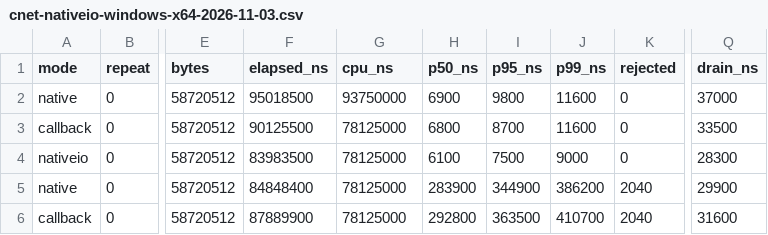
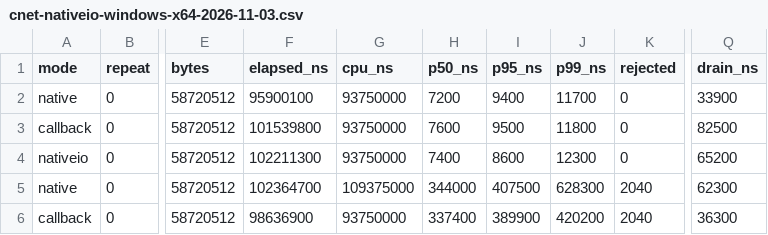
Before and after one commit to qigao/salts-cnet, a CSV file: docs/benchmarks/cnet-nativeio-windows-x64-2026-11-03.csv, drawn as a sheet; only a part is shown, gaps mark what is left out; the diff covers the shown part only; the diff names each change by its address in the sheet, - before the commit and + after, or states it on an @@ line.

Commit message:
docs(cnet): refresh samples with matched listener lifetime

```diff
--- a/docs/benchmarks/cnet-nativeio-windows-x64-2026-11-03.csv
+++ b/docs/benchmarks/cnet-nativeio-windows-x64-2026-11-03.csv
-F2 (elapsed_ns): 95018500
+F2 (elapsed_ns): 95900100
-H2 (p50_ns): 6900
+H2 (p50_ns): 7200
-I2 (p95_ns): 9800
+I2 (p95_ns): 9400
-J2 (p99_ns): 11600
+J2 (p99_ns): 11700
-Q2 (drain_ns): 37000
+Q2 (drain_ns): 33900
-F3 (elapsed_ns): 90125500
+F3 (elapsed_ns): 101539800
-G3:G4 (cpu_ns): 78125000
+G3:G4 (cpu_ns): 93750000
-H3 (p50_ns): 6800
+H3 (p50_ns): 7600
-I3 (p95_ns): 8700
+I3 (p95_ns): 9500
-J3 (p99_ns): 11600
+J3 (p99_ns): 11800
-Q3 (drain_ns): 33500
+Q3 (drain_ns): 82500
-F4 (elapsed_ns): 83983500
+F4 (elapsed_ns): 102211300
-H4 (p50_ns): 6100
+H4 (p50_ns): 7400
-I4 (p95_ns): 7500
+I4 (p95_ns): 8600
-J4 (p99_ns): 9000
+J4 (p99_ns): 12300
-Q4 (drain_ns): 28300
+Q4 (drain_ns): 65200
-F5 (elapsed_ns): 84848400
+F5 (elapsed_ns): 102364700
-G5 (cpu_ns): 78125000
+G5 (cpu_ns): 109375000
-H5 (p50_ns): 283900
+H5 (p50_ns): 344000
-I5 (p95_ns): 344900
+I5 (p95_ns): 407500
-J5 (p99_ns): 386200
+J5 (p99_ns): 628300
-Q5 (drain_ns): 29900
+Q5 (drain_ns): 62300
-F6 (elapsed_ns): 87889900
+F6 (elapsed_ns): 98636900
-G6 (cpu_ns): 78125000
+G6 (cpu_ns): 93750000
-H6 (p50_ns): 292800
+H6 (p50_ns): 337400
-I6 (p95_ns): 363500
+I6 (p95_ns): 389900
-J6 (p99_ns): 410700
+J6 (p99_ns): 420200
-Q6 (drain_ns): 31600
+Q6 (drain_ns): 36300
```
Also changed, not shown: 103 edited cells elsewhere in this file, 1 other file.
